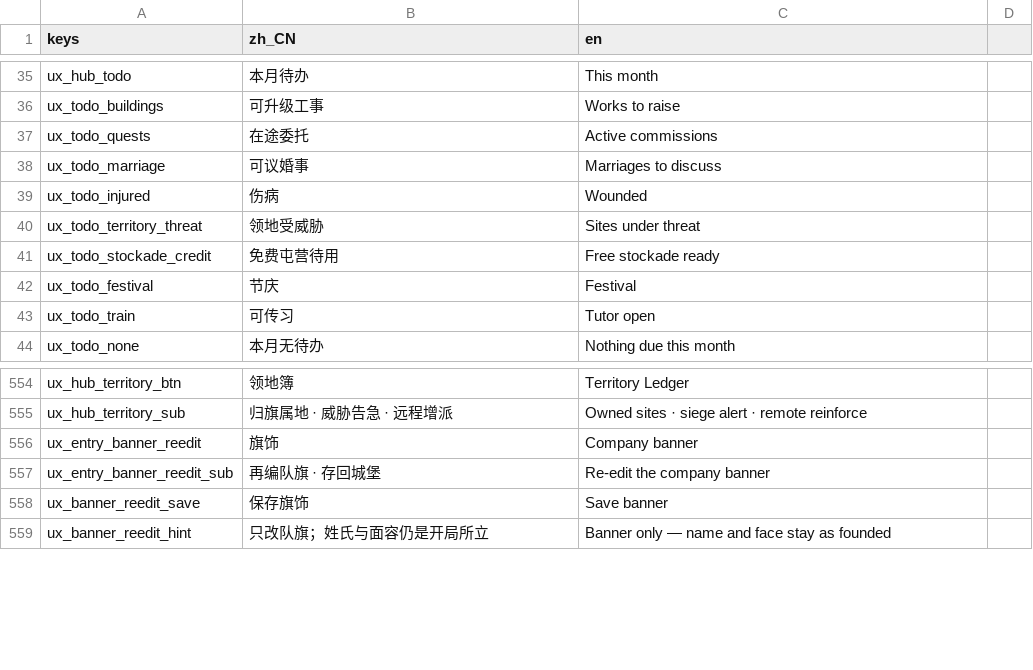
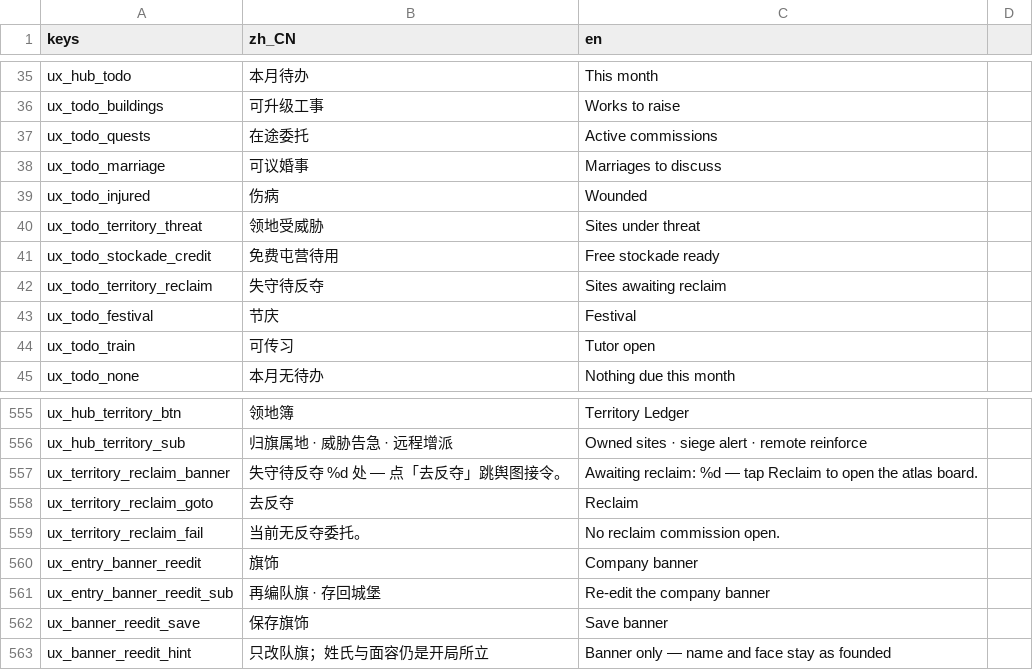
Before and after one commit to wuyongjia666-droid/CenturyKnights, a CSV file: project/data/locale/ux.csv, drawn as a sheet; only a part is shown, gaps mark what is left out.

Commit message:
feat(territory): 失守反夺整链 — 待办chip·领地簿·沙漏·交令回读 (#716)
* feat(territory): 失守反夺整链 — 待办chip·领地簿·沙漏·交令回读

lose→pending_reclaim_ids→HubTodo territory_reclaim→atlas focus；
领地簿 TerritoryReclaimBanner/Goto；沙漏 ReclaimPending/ToReclaim；
交令 month_echo.reclaim 后 chip/Forecast/簿条清零。月报 reclaims 跨月可见。
E2E + mobile twin；design §21。

* fix(territory): clear reclaim commission on capture/finish (#716)

godot-suites red: HubTodo chip stayed after 交令夺回 because board/active
territory_reclaim quests were not dropped. capture() and owned-path
_finish_reclaim() now call _clear_reclaim so chip/ledger/hourglass clear.

* fix(territory): avoid CKNav.go hang in reclaim closed-loop E2E (#716)

Ledger/mobile tests pressed TerritoryReclaimGoto → _on_reclaim_goto →
CKNav.go, which never settles headless (same pit as ledger alert).
Assert banner/button, focus via hub_focus_reclaim, then atlas consume.

---------

Co-authored-by: 咏佳 吴 <wuyongjia666-droid@users.noreply.github.com>

```diff
--- a/project/data/locale/ux.csv
+++ b/project/data/locale/ux.csv
@@ -41,2 +41,3 @@ ux_todo_territory_threat,领地受威胁,Sites under threat
 ux_todo_stockade_credit,免费屯营待用,Free stockade ready
+ux_todo_territory_reclaim,失守待反夺,Sites awaiting reclaim
 ux_todo_festival,节庆,Festival
@@ -567,2 +568,5 @@ ux_hub_territory_btn,领地簿,Territory Ledger
 ux_hub_territory_sub,归旗属地 · 威胁告急 · 远程增派,Owned sites · siege alert · remote reinforce
+ux_territory_reclaim_banner,失守待反夺 %d 处 — 点「去反夺」跳舆图接令。,Awaiting reclaim: %d — tap Reclaim to open the atlas board.
+ux_territory_reclaim_goto,去反夺,Reclaim
+ux_territory_reclaim_fail,当前无反夺委托。,No reclaim commission open.
 ux_entry_banner_reedit,旗饰,Company banner
```
Also changed, not shown: project/data/locale/lineb.csv, 10 other files.
